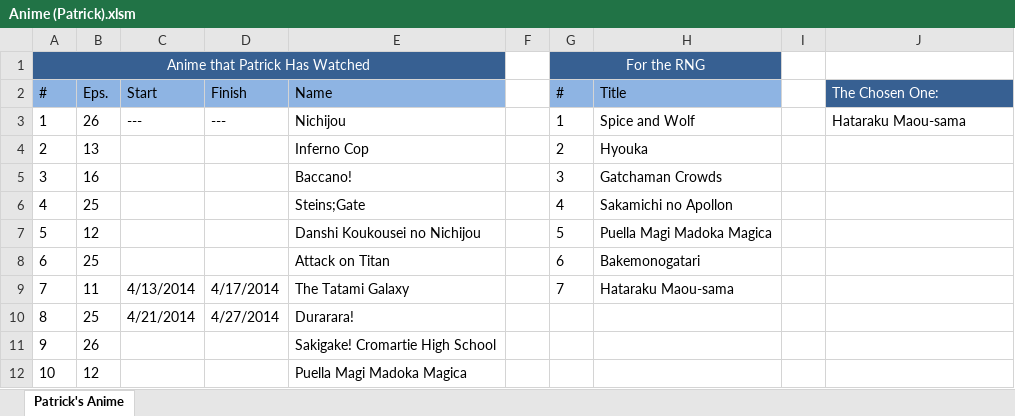
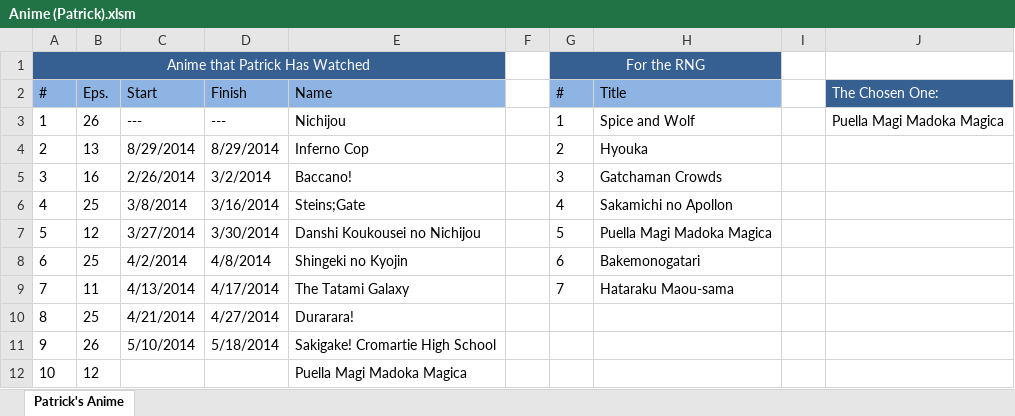
Before and after one commit to Tsukinara/AnimeTracker, an Excel workbook: Anime (Patrick).xlsm, sheet Patrick's Anime, drawn as a sheet; values as stored, in another font and other column widths than the file's, no borders; charts and pictures not drawn; the diff names each change by its address in the sheet, - before the commit and + after, or states it on an @@ line.

```diff
--- a/Anime (Patrick).xlsm (sheet Patrick's Anime)
+++ b/Anime (Patrick).xlsm (sheet Patrick's Anime)
-J3 (The Chosen One:): Hataraku Maou-sama
+J3 (The Chosen One:): Puella Magi Madoka Magica
-C4 (Start): (empty)
+C4 (Start): 8/29/2014
-D4 (Finish): (empty)
+D4 (Finish): 8/29/2014
-C5 (Start): (empty)
+C5 (Start): 2/26/2014
-D5 (Finish): (empty)
+D5 (Finish): 3/2/2014
-C6 (Start): (empty)
+C6 (Start): 3/8/2014
-D6 (Finish): (empty)
+D6 (Finish): 3/16/2014
-C7 (Start): (empty)
+C7 (Start): 3/27/2014
-D7 (Finish): (empty)
+D7 (Finish): 3/30/2014
-C8 (Start): (empty)
+C8 (Start): 4/2/2014
-D8 (Finish): (empty)
+D8 (Finish): 4/8/2014
-E8 (Name): Attack on Titan
+E8 (Name): Shingeki no Kyojin
-C11 (Start): (empty)
+C11 (Start): 5/10/2014
-D11 (Finish): (empty)
+D11 (Finish): 5/18/2014
```
Also changed, not shown: Anime.xlsm.
